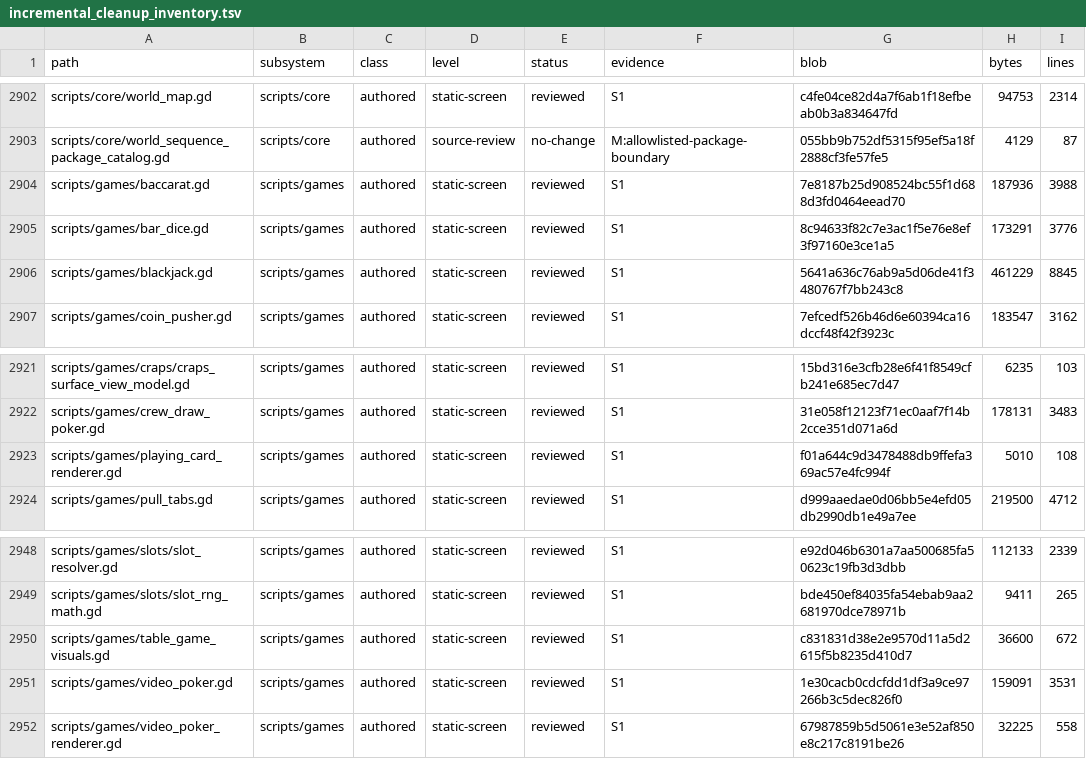
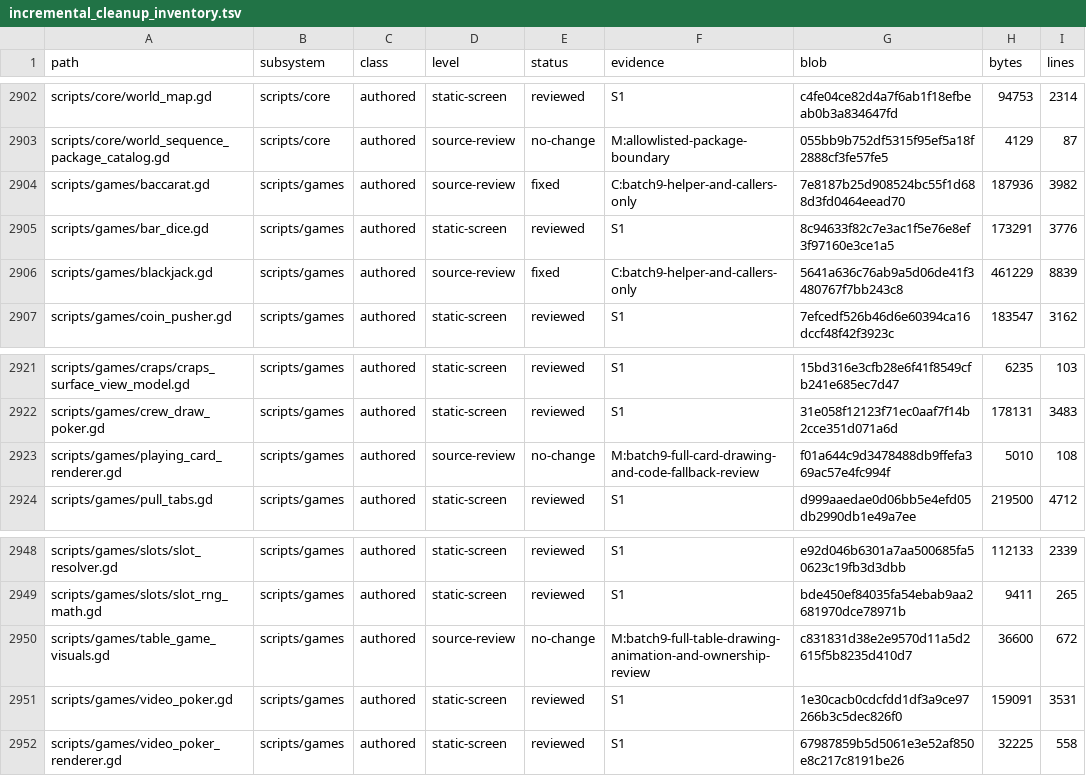
Before and after one commit to erikjpet/BeatTheHouse, a TSV file: docs/testing/incremental_cleanup_inventory.tsv, drawn as a sheet; only a part is shown, gaps mark what is left out.

Commit message:
Share card dictionary copy coercion
Keep Blackjack and Baccarat card helpers while delegating identical filtering and deep-copy policy to GameModule. Verified 3312 baseline/old-fixture comparisons, Blackjack payout settlement, and original 400-hand Baccarat audit.

```diff
--- a/docs/testing/incremental_cleanup_inventory.tsv
+++ b/docs/testing/incremental_cleanup_inventory.tsv
@@ -2903,5 +2903,5 @@ scripts/core/world_map.gd	scripts/core	authored	static-screen	reviewed	S1	c4fe04
 scripts/core/world_sequence_package_catalog.gd	scripts/core	authored	source-review	no-change	M:allowlisted-package-boundary	055bb9b752df5315f95ef5a18f2888cf3fe57fe5	4129	87
-scripts/games/baccarat.gd	scripts/games	authored	static-screen	reviewed	S1	7e8187b25d908524bc55f1d688d3fd0464eead70	187936	3988
+scripts/games/baccarat.gd	scripts/games	authored	source-review	fixed	C:batch9-helper-and-callers-only	7e8187b25d908524bc55f1d688d3fd0464eead70	187936	3982
 scripts/games/bar_dice.gd	scripts/games	authored	static-screen	reviewed	S1	8c94633f82c7e3ac1f5e76e8ef3f97160e3ce1a5	173291	3776
-scripts/games/blackjack.gd	scripts/games	authored	static-screen	reviewed	S1	5641a636c76ab9a5d06de41f3480767f7bb243c8	461229	8845
+scripts/games/blackjack.gd	scripts/games	authored	source-review	fixed	C:batch9-helper-and-callers-only	5641a636c76ab9a5d06de41f3480767f7bb243c8	461229	8839
 scripts/games/coin_pusher.gd	scripts/games	authored	static-screen	reviewed	S1	7efcedf526b46d6e60394ca16dccf48f42f3923c	183547	3162
@@ -2922,3 +2922,3 @@ scripts/games/craps/craps_surface_view_model.gd	scripts/games	authored	static-sc
 scripts/games/crew_draw_poker.gd	scripts/games	authored	static-screen	reviewed	S1	31e058f12123f71ec0aaf7f14b2cce351d071a6d	178131	3483
-scripts/games/playing_card_renderer.gd	scripts/games	authored	static-screen	reviewed	S1	f01a644c9d3478488db9ffefa369ac57e4fc994f	5010	108
+scripts/games/playing_card_renderer.gd	scripts/games	authored	source-review	no-change	M:batch9-full-card-drawing-and-code-fallback-review	f01a644c9d3478488db9ffefa369ac57e4fc994f	5010	108
 scripts/games/pull_tabs.gd	scripts/games	authored	static-screen	reviewed	S1	d999aaedae0d06bb5e4efd05db2990db1e49a7ee	219500	4712
@@ -2949,3 +2949,3 @@ scripts/games/slots/slot_resolver.gd	scripts/games	authored	static-screen	review
 scripts/games/slots/slot_rng_math.gd	scripts/games	authored	static-screen	reviewed	S1	bde450ef84035fa54ebab9aa2681970dce78971b	9411	265
-scripts/games/table_game_visuals.gd	scripts/games	authored	static-screen	reviewed	S1	c831831d38e2e9570d11a5d2615f5b8235d410d7	36600	672
+scripts/games/table_game_visuals.gd	scripts/games	authored	source-review	no-change	M:batch9-full-table-drawing-animation-and-ownership-review	c831831d38e2e9570d11a5d2615f5b8235d410d7	36600	672
 scripts/games/video_poker.gd	scripts/games	authored	static-screen	reviewed	S1	1e30cacb0cdcfdd1df3a9ce97266b3c5dec826f0	159091	3531
```
Also changed, not shown: 3 other files.
